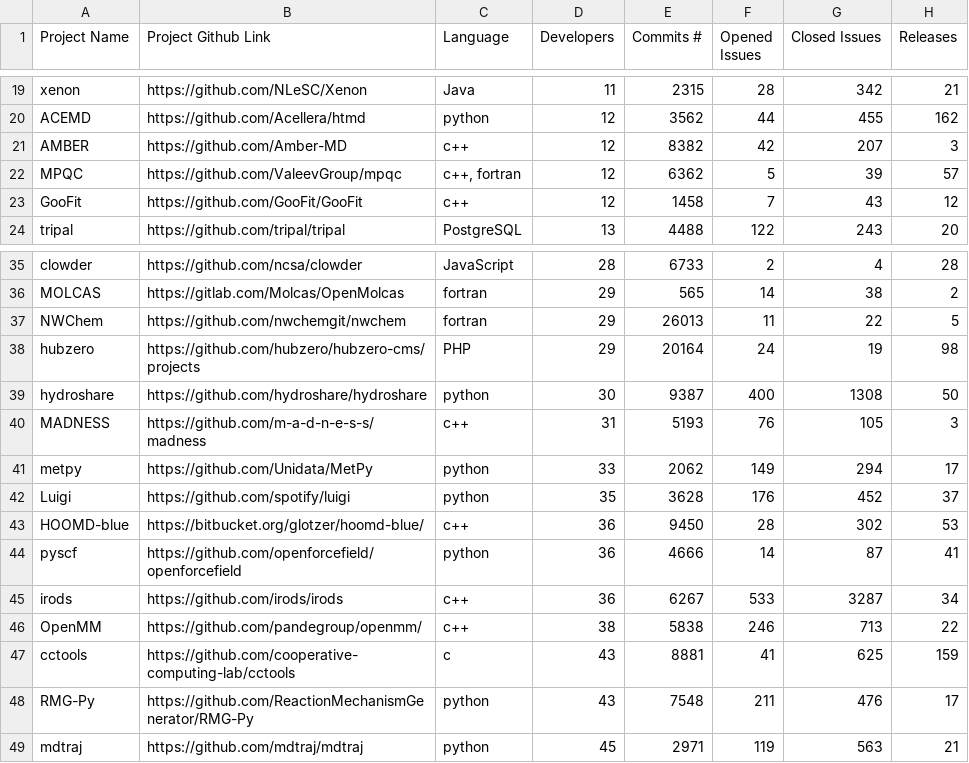
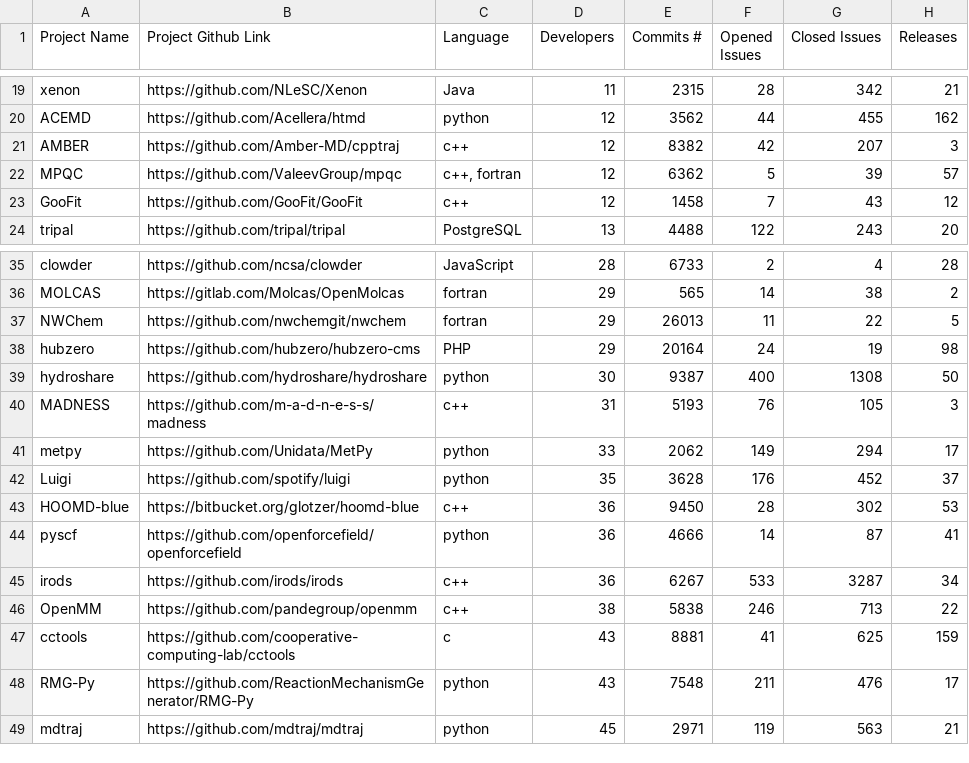
Before and after one commit to ai-se/heroes_compsci, a CSV file: src/Clustering/MolSSI Projects DB - top_projects.csv, drawn as a sheet; only a part is shown, gaps mark what is left out; the diff names each change by its address in the sheet, - before the commit and + after, or states it on an @@ line.

Commit message:
Code to mine attributes for clustering

```diff
--- a/src/Clustering/MolSSI Projects DB - top_projects.csv
+++ b/src/Clustering/MolSSI Projects DB - top_projects.csv
-B21 (Project Github Link): https://github.com/Amber-MD
+B21 (Project Github Link): https://github.com/Amber-MD/cpptraj
-B38 (Project Github Link): https://github.com/hubzero/hubzero-cms/projects
+B38 (Project Github Link): https://github.com/hubzero/hubzero-cms
-B43 (Project Github Link): https://bitbucket.org/glotzer/hoomd-blue/
+B43 (Project Github Link): https://bitbucket.org/glotzer/hoomd-blue
-B46 (Project Github Link): https://github.com/pandegroup/openmm/
+B46 (Project Github Link): https://github.com/pandegroup/openmm
```
Also changed, not shown: 12 other files.
